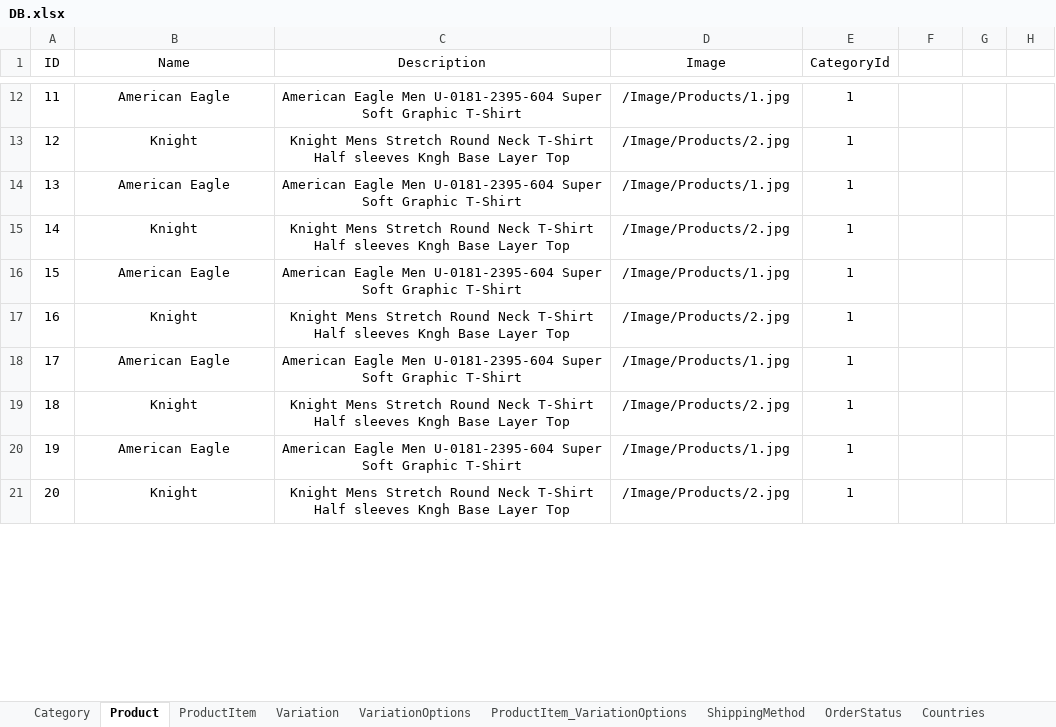
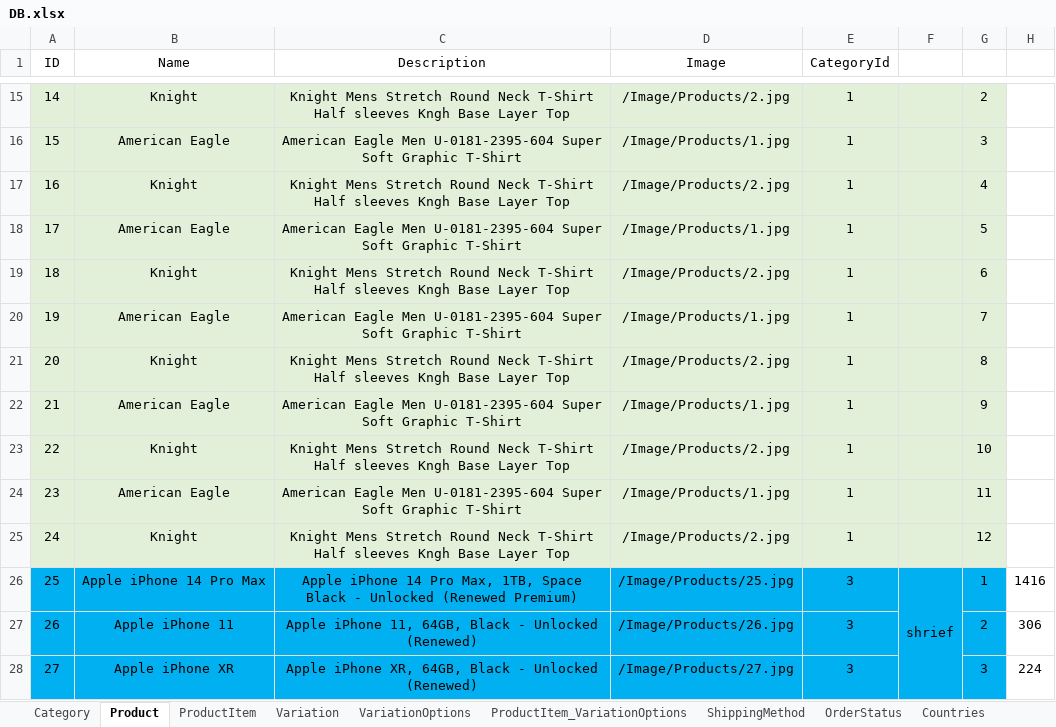
Before and after one commit to MoaazNabil48123/MVC_FinalProject, an Excel workbook: DB/DB.xlsx, sheet Product, drawn as a sheet; only a part is shown, gaps mark what is left out; values as stored, in another font and other column widths than the file's, no borders; addresses are those after the commit; the diff covers the shown part only; the diff names each change by its address in the sheet, - before the commit and + after, or states it on an @@ line.

```diff
--- a/DB/DB.xlsx (sheet Product)
+++ b/DB/DB.xlsx (sheet Product)
@@ column A (ID) renumbered between rows 4 and 49 @@
+row 15: 14 | Knight | Knight Mens Stretch Round Neck T-Shirt Half sleeves Kngh Base Layer Top | /Image/Products/2.jpg | 1 |  | 2
-A16:G25 fill: none
+A16:G25 fill: #E2F0D9
-G16: (empty)
+G16: 3
-G17: (empty)
+G17: 4
-G18: (empty)
+G18: 5
-G19: (empty)
+G19: 6
-G20: (empty)
+G20: 7
-G21: (empty)
+G21: 8
-G22: (empty)
+G22: 9
-G23: (empty)
+G23: 10
-G24: (empty)
+G24: 11
-G25: (empty)
+G25: 12
+row 26: 25 | Apple iPhone 14 Pro Max | Apple iPhone 14 Pro Max, 1TB, Space Black - Unlocked (Renewed Premium) | /Image/Products/25.jpg | 3 | shrief | 1 | 1416
+row 27: 26 | Apple iPhone 11 | Apple iPhone 11, 64GB, Black - Unlocked (Renewed) | /Image/Products/26.jpg | 3 |  | 2 | 306
+row 28: 27 | Apple iPhone XR | Apple iPhone XR, 64GB, Black - Unlocked (Renewed) | /Image/Products/27.jpg | 3 |  | 3 | 224
```
Also changed, not shown: 26 added rows, 20 edited cells and cell formats elsewhere in this sheet, sheet ProductItem, sheet ProductItem_VariationOptions, sheet VariationOptions, sheet Variation, sheet Category.
